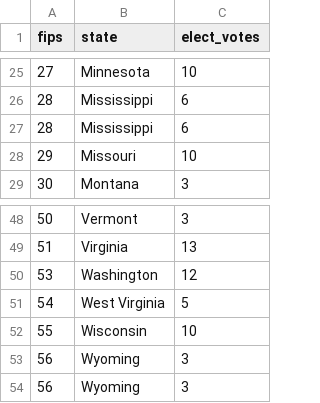
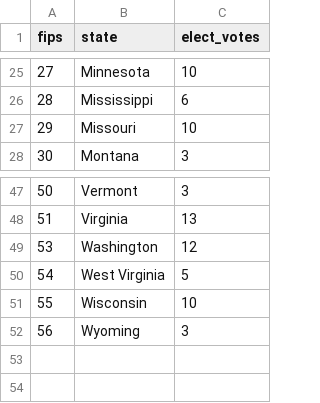
Before and after one commit to mukundpoddar1/2020-election-predictions, a CSV file: data/electoral_college.csv, drawn as a sheet; only a part is shown, gaps mark what is left out.

```diff
--- a/data/electoral_college.csv
+++ b/data/electoral_college.csv
@@ -26,3 +26,2 @@ fips,state,elect_votes
 28,Mississippi,6
-28,Mississippi,6
 29,Missouri,10
@@ -52,3 +51,2 @@ fips,state,elect_votes
 55,Wisconsin,10
-56,Wyoming,3
 56,Wyoming,3
```
Also changed, not shown: 7 other files.
